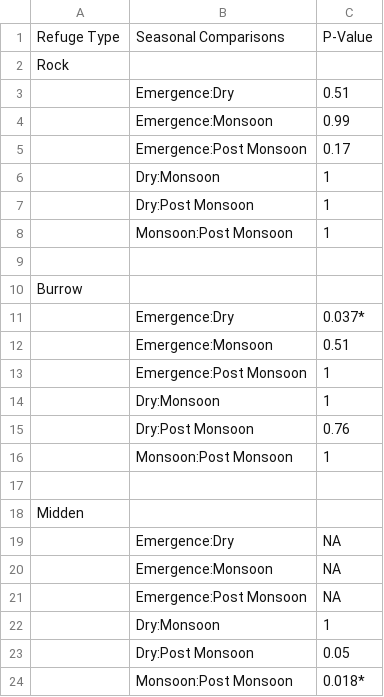
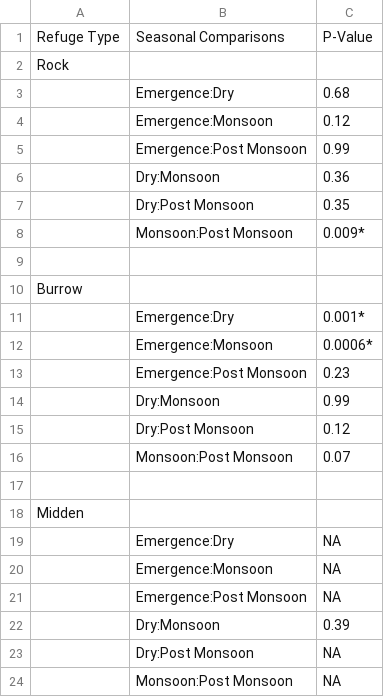
Before and after one commit to Drymarchon87/Spatial-Ecology, a CSV file: Refuge_Use/Refuge Sig Table.csv, drawn as a sheet.

```diff
--- a/Refuge_Use/Refuge Sig Table.csv
+++ b/Refuge_Use/Refuge Sig Table.csv
@@ -2,16 +2,16 @@
 Rock,,
-,Emergence:Dry,0.51
-,Emergence:Monsoon,0.99
-,Emergence:Post Monsoon,0.17
-,Dry:Monsoon,1
-,Dry:Post Monsoon,1
-,Monsoon:Post Monsoon,1
+,Emergence:Dry,0.68
+,Emergence:Monsoon,0.12
+,Emergence:Post Monsoon,0.99
+,Dry:Monsoon,0.36
+,Dry:Post Monsoon,0.35
+,Monsoon:Post Monsoon,0.009*
 ,,
 Burrow,,
-,Emergence:Dry,0.037*
-,Emergence:Monsoon,0.51
-,Emergence:Post Monsoon,1
-,Dry:Monsoon,1
-,Dry:Post Monsoon,0.76
-,Monsoon:Post Monsoon,1
+,Emergence:Dry,0.001*
+,Emergence:Monsoon,0.0006*
+,Emergence:Post Monsoon,0.23
+,Dry:Monsoon,0.99
+,Dry:Post Monsoon,0.12
+,Monsoon:Post Monsoon,0.07
 ,,
@@ -21,4 +21,4 @@ Midden,,
 ,Emergence:Post Monsoon,NA
-,Dry:Monsoon,1
-,Dry:Post Monsoon,0.05
-,Monsoon:Post Monsoon,0.018*
+,Dry:Monsoon,0.39
+,Dry:Post Monsoon,NA
+,Monsoon:Post Monsoon,NA
```
Also changed, not shown: Refuge_Use/RM ANOVA table Refuge.csv, 3 other files.
